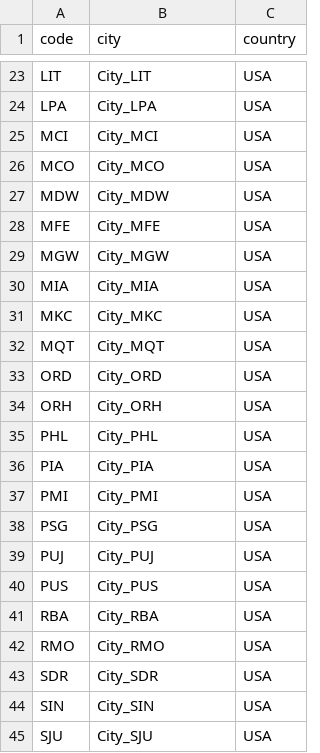
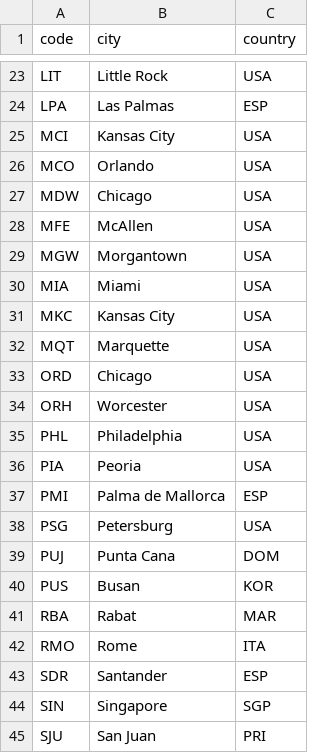
Before and after one commit to Derimarg/Flight_Routes, a CSV file: airports.csv, drawn as a sheet; only a part is shown, gaps mark what is left out; the diff covers the shown part only; the diff names each change by its address in the sheet, - before the commit and + after, or states it on an @@ line.

```diff
--- a/airports.csv
+++ b/airports.csv
-B23 (city): City_LIT
+B23 (city): Little Rock
-B24 (city): City_LPA
+B24 (city): Las Palmas
-C24 (country): USA
+C24 (country): ESP
-B25 (city): City_MCI
+B25 (city): Kansas City
-B26 (city): City_MCO
+B26 (city): Orlando
-B27 (city): City_MDW
+B27 (city): Chicago
-B28 (city): City_MFE
+B28 (city): McAllen
-B29 (city): City_MGW
+B29 (city): Morgantown
-B30 (city): City_MIA
+B30 (city): Miami
-B31 (city): City_MKC
+B31 (city): Kansas City
-B32 (city): City_MQT
+B32 (city): Marquette
-B33 (city): City_ORD
+B33 (city): Chicago
-B34 (city): City_ORH
+B34 (city): Worcester
-B35 (city): City_PHL
+B35 (city): Philadelphia
-B36 (city): City_PIA
+B36 (city): Peoria
-B37 (city): City_PMI
+B37 (city): Palma de Mallorca
-C37 (country): USA
+C37 (country): ESP
-B38 (city): City_PSG
+B38 (city): Petersburg
-B39 (city): City_PUJ
+B39 (city): Punta Cana
-C39 (country): USA
+C39 (country): DOM
-B40 (city): City_PUS
+B40 (city): Busan
-C40 (country): USA
+C40 (country): KOR
-B41 (city): City_RBA
+B41 (city): Rabat
-C41 (country): USA
+C41 (country): MAR
-B42 (city): City_RMO
+B42 (city): Rome
-C42 (country): USA
+C42 (country): ITA
-B43 (city): City_SDR
+B43 (city): Santander
-C43 (country): USA
+C43 (country): ESP
-B44 (city): City_SIN
+B44 (city): Singapore
-C44 (country): USA
+C44 (country): SGP
-B45 (city): City_SJU
+B45 (city): San Juan
-C45 (country): USA
+C45 (country): PRI
```
Also changed, not shown: 49 edited cells elsewhere in this file, 11 other files.
